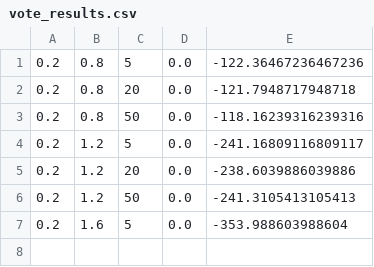
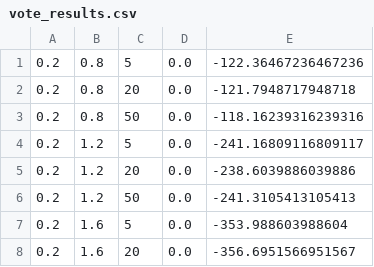
Before and after one commit to KimiWright/fingerspelling-posenet, a CSV file: vote_results.csv, drawn as a sheet.

Commit message:
more data

```diff
--- a/vote_results.csv
+++ b/vote_results.csv
@@ -7 +7,2 @@
 0.2,1.6,5,0.0,-353.988603988604
+0.2,1.6,20,0.0,-356.6951566951567
```
Also changed, not shown: 1 other file.
